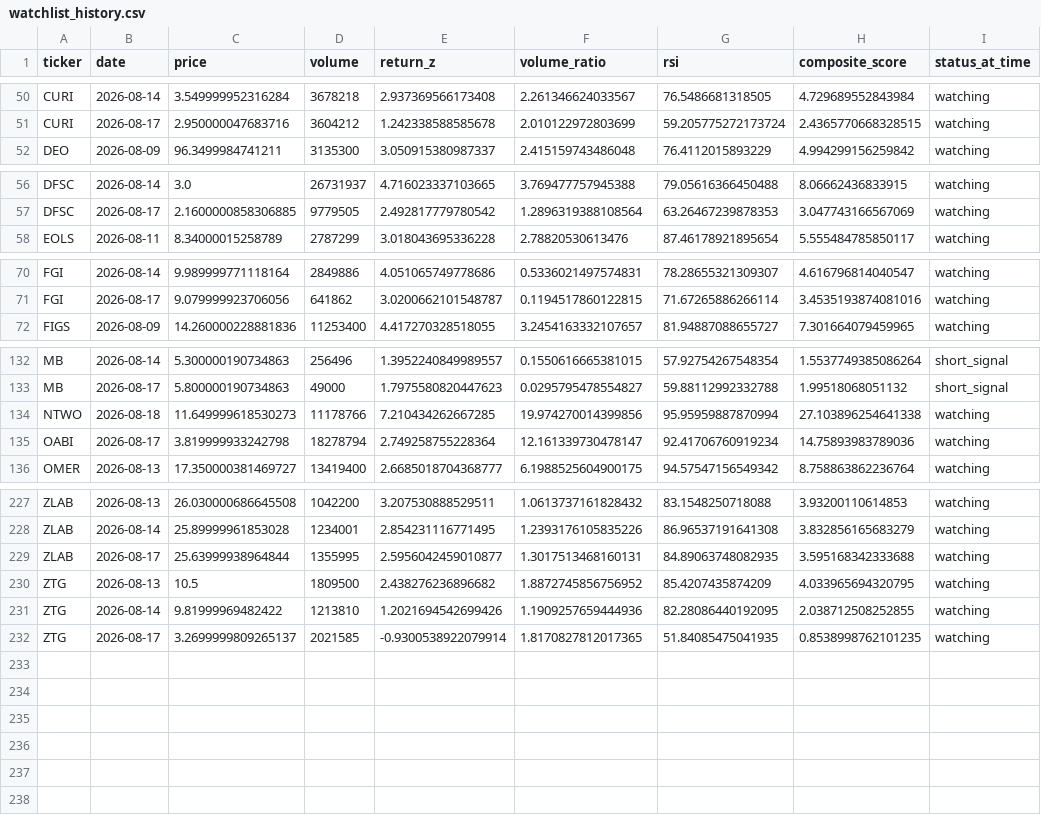
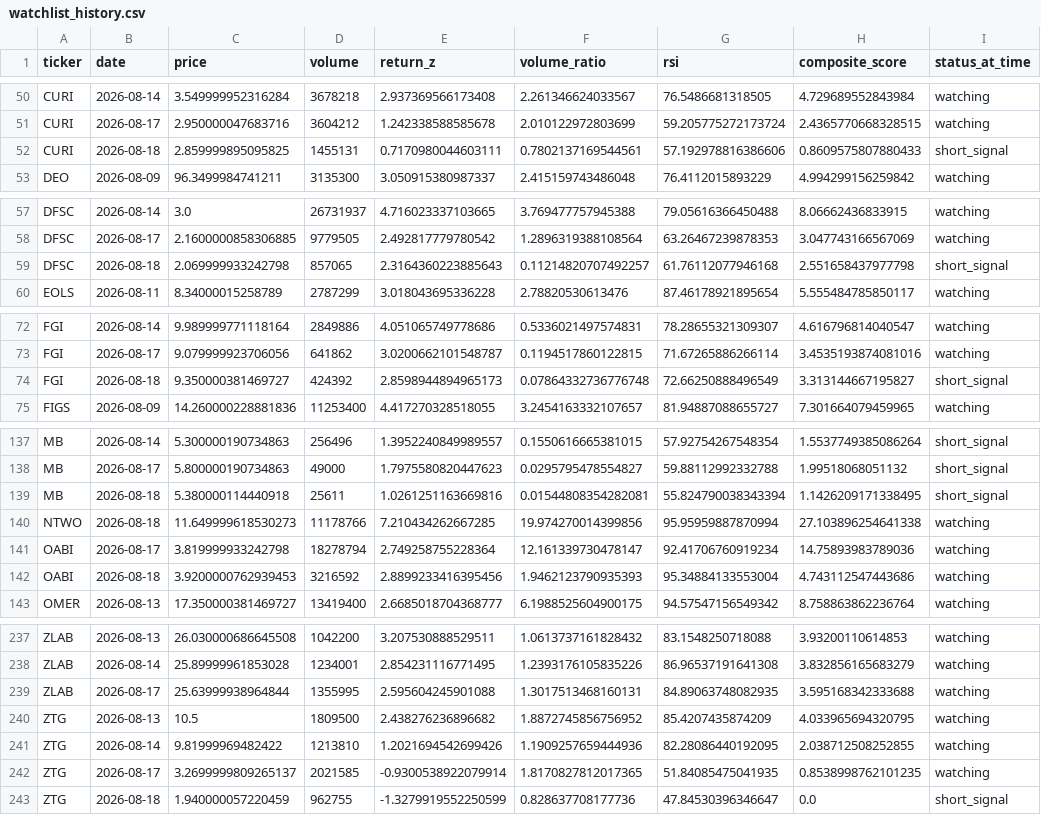
Before and after one commit to kgb1970-gh/stock-crash-tracker, a CSV file: data/watchlist_history.csv, drawn as a sheet; only a part is shown, gaps mark what is left out; the diff covers the shown part only.

```diff
--- a/data/watchlist_history.csv
+++ b/data/watchlist_history.csv
@@ -51,2 +51,3 @@ CURI,2026-08-14,3.549999952316284,3678218,2.937369566173408,2.261346624033567,76
 CURI,2026-08-17,2.950000047683716,3604212,1.242338588585678,2.010122972803699,59.205775272173724,2.4365770668328515,watching
+CURI,2026-08-18,2.859999895095825,1455131,0.7170980044603111,0.7802137169544561,57.192978816386606,0.8609575807880433,short_signal
 DEO,2026-08-09,96.3499984741211,3135300,3.050915380987337,2.415159743486048,76.4112015893229,4.994299156259842,watching
@@ -57,2 +58,3 @@ DFSC,2026-08-14,3.0,26731937,4.716023337103665,3.769477757945388,79.056163664504
 DFSC,2026-08-17,2.1600000858306885,9779505,2.492817779780542,1.2896319388108564,63.26467239878353,3.047743166567069,watching
+DFSC,2026-08-18,2.069999933242798,857065,2.3164360223885643,0.11214820707492257,61.76112077946168,2.551658437977798,short_signal
 EOLS,2026-08-11,8.34000015258789,2787299,3.018043695336228,2.78820530613476,87.46178921895654,5.555484785850117,watching
@@ -71,2 +73,3 @@ FGI,2026-08-14,9.989999771118164,2849886,4.051065749778686,0.5336021497574831,78
 FGI,2026-08-17,9.079999923706056,641862,3.0200662101548787,0.1194517860122815,71.67265886266114,3.4535193874081016,watching
+FGI,2026-08-18,9.350000381469727,424392,2.8598944894965173,0.07864332736776748,72.66250888496549,3.313144667195827,short_signal
 FIGS,2026-08-09,14.260000228881836,11253400,4.417270328518055,3.2454163332107657,81.94887088655727,7.301664079459965,watching
@@ -133,4 +138,6 @@ MB,2026-08-14,5.300000190734863,256496,1.3952240849989557,0.1550616665381015,57.
 MB,2026-08-17,5.800000190734863,49000,1.7975580820447623,0.0295795478554827,59.88112992332788,1.99518068051132,short_signal
+MB,2026-08-18,5.380000114440918,25611,1.0261251163669816,0.01544808354282081,55.824790038343394,1.1426209171338495,short_signal
 NTWO,2026-08-18,11.649999618530273,11178766,7.210434262667285,19.974270014399856,95.95959887870994,27.103896254641338,watching
 OABI,2026-08-17,3.819999933242798,18278794,2.749258755228364,12.161339730478147,92.41706760919234,14.75893983789036,watching
+OABI,2026-08-18,3.9200000762939453,3216592,2.8899233416395456,1.9462123790935393,95.34884133553004,4.743112547443686,watching
 OMER,2026-08-13,17.350000381469727,13419400,2.6685018704368777,6.1988525604900175,94.57547156549342,8.758863862236764,watching
@@ -228,3 +238,3 @@ ZLAB,2026-08-13,26.030000686645508,1042200,3.207530888529511,1.0613737161828432,
 ZLAB,2026-08-14,25.89999961853028,1234001,2.854231116771495,1.2393176105835226,86.96537191641308,3.832856165683279,watching
-ZLAB,2026-08-17,25.63999938964844,1355995,2.5956042459010877,1.3017513468160131,84.89063748082935,3.595168342333688,watching
+ZLAB,2026-08-17,25.63999938964844,1355995,2.595604245901088,1.3017513468160131,84.89063748082935,3.595168342333688,watching
 ZTG,2026-08-13,10.5,1809500,2.438276236896682,1.8872745856756952,85.4207435874209,4.033965694320795,watching
@@ -232 +242,2 @@ ZTG,2026-08-14,9.81999969482422,1213810,1.2021694542699426,1.1909257659444936,82
 ZTG,2026-08-17,3.2699999809265137,2021585,-0.9300538922079914,1.8170827812017365,51.84085475041935,0.8538998762101235,watching
+ZTG,2026-08-18,1.940000057220459,962755,-1.3279919552250599,0.828637708177736,47.84530396346647,0.0,short_signal
```
Also changed, not shown: 5 added rows and 1 edited cell elsewhere in this file, data/watchlist.csv.
